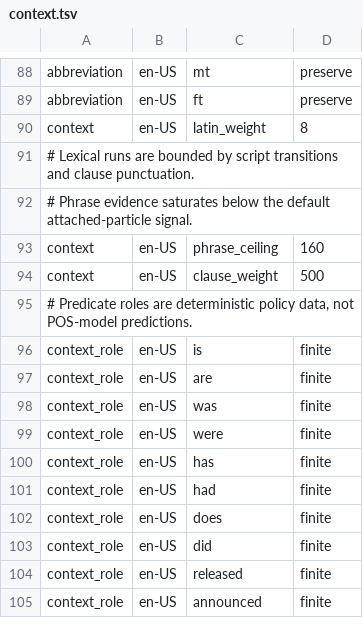
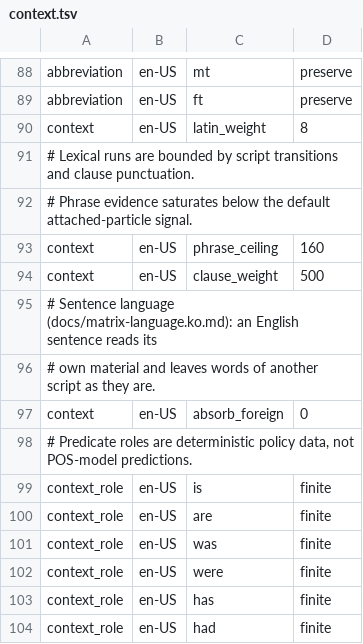
Before and after one commit to hunydev/tts-text-frontend, a TSV file: resources/languages/en-US/rules/context.tsv, drawn as a sheet; only a part is shown, gaps mark what is left out; the shorter side is filled out with more unchanged rows; the diff names each change by its address in the sheet, - before the commit and + after, or states it on an @@ line.

```diff
--- a/resources/languages/en-US/rules/context.tsv
+++ b/resources/languages/en-US/rules/context.tsv
+row 95: # Sentence language (docs/matrix-language.ko.md): an English sentence reads its
+row 96: # own material and leaves words of another script as they are.
+row 97: context | en-US | absorb_foreign | 0
```
Also changed, not shown: resources/languages/ko-KR/rules/context.tsv, 21 other files.
